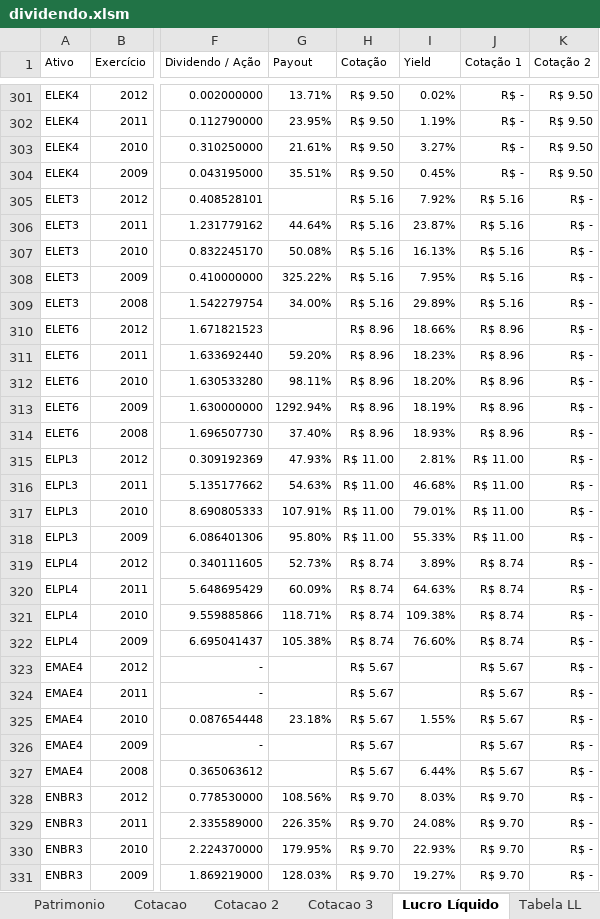
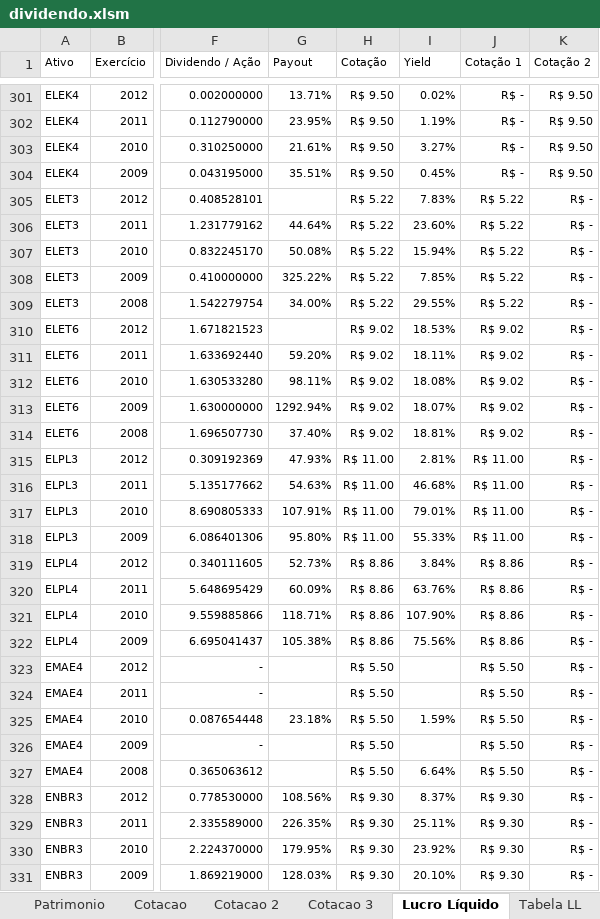
Before and after one commit to bengelbert/ifsc, an Excel workbook: stocks/dividendo.xlsm, sheet Lucro Líquido, drawn as a sheet; only a part is shown, gaps mark what is left out; values as stored, in another font and other column widths than the file's, no borders; table styles not drawn; the diff covers the shown part only; the diff names each change by its address in the sheet, - before the commit and + after, or states it on an @@ line.

```diff
--- a/stocks/dividendo.xlsm (sheet Lucro Líquido)
+++ b/stocks/dividendo.xlsm (sheet Lucro Líquido)
-H305:H309 (Cotação): R$ 5.16
+H305:H309 (Cotação): R$ 5.22
-I305 (Yield): 7.92%
+I305 (Yield): 7.83%
-J305:J309 (Cotação 1): R$ 5.16
+J305:J309 (Cotação 1): R$ 5.22
-I306 (Yield): 23.87%
+I306 (Yield): 23.60%
-I307 (Yield): 16.13%
+I307 (Yield): 15.94%
-I308 (Yield): 7.95%
+I308 (Yield): 7.85%
-I309 (Yield): 29.89%
+I309 (Yield): 29.55%
-H310:H314 (Cotação): R$ 8.96
+H310:H314 (Cotação): R$ 9.02
-I310 (Yield): 18.66%
+I310 (Yield): 18.53%
-J310:J314 (Cotação 1): R$ 8.96
+J310:J314 (Cotação 1): R$ 9.02
-I311 (Yield): 18.23%
+I311 (Yield): 18.11%
-I312 (Yield): 18.20%
+I312 (Yield): 18.08%
-I313 (Yield): 18.19%
+I313 (Yield): 18.07%
-I314 (Yield): 18.93%
+I314 (Yield): 18.81%
-H319:H322 (Cotação): R$ 8.74
+H319:H322 (Cotação): R$ 8.86
-I319 (Yield): 3.89%
+I319 (Yield): 3.84%
-J319:J322 (Cotação 1): R$ 8.74
+J319:J322 (Cotação 1): R$ 8.86
-I320 (Yield): 64.63%
+I320 (Yield): 63.76%
-I321 (Yield): 109.38%
+I321 (Yield): 107.90%
-I322 (Yield): 76.60%
+I322 (Yield): 75.56%
-H323:H327 (Cotação): R$ 5.67
+H323:H327 (Cotação): R$ 5.50
-J323:J327 (Cotação 1): R$ 5.67
+J323:J327 (Cotação 1): R$ 5.50
-I325 (Yield): 1.55%
+I325 (Yield): 1.59%
-I327 (Yield): 6.44%
+I327 (Yield): 6.64%
-H328:H331 (Cotação): R$ 9.70
+H328:H331 (Cotação): R$ 9.30
-I328 (Yield): 8.03%
+I328 (Yield): 8.37%
-J328:J331 (Cotação 1): R$ 9.70
+J328:J331 (Cotação 1): R$ 9.30
-I329 (Yield): 24.08%
+I329 (Yield): 25.11%
-I330 (Yield): 22.93%
+I330 (Yield): 23.92%
-I331 (Yield): 19.27%
+I331 (Yield): 20.10%
```
Also changed, not shown: 847 edited cells elsewhere in this sheet, sheet Patrimonio, sheet Cotacao, sheet Cotacao 2, sheet Cotacao 3, hidden cells, 1 other file.
